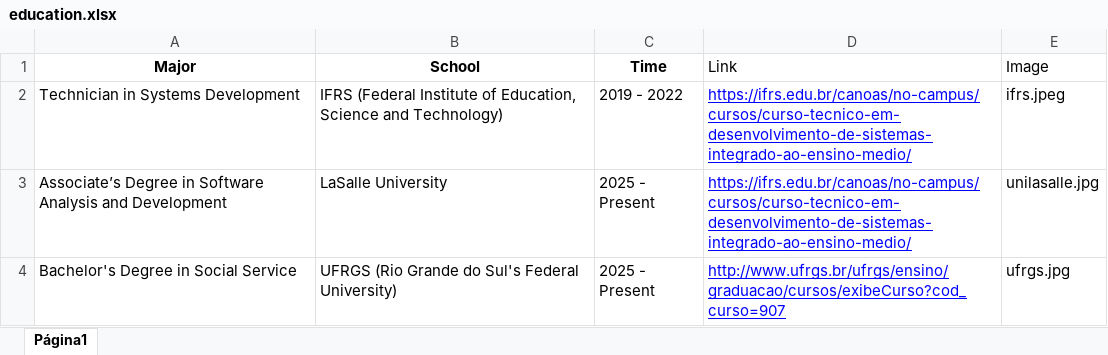
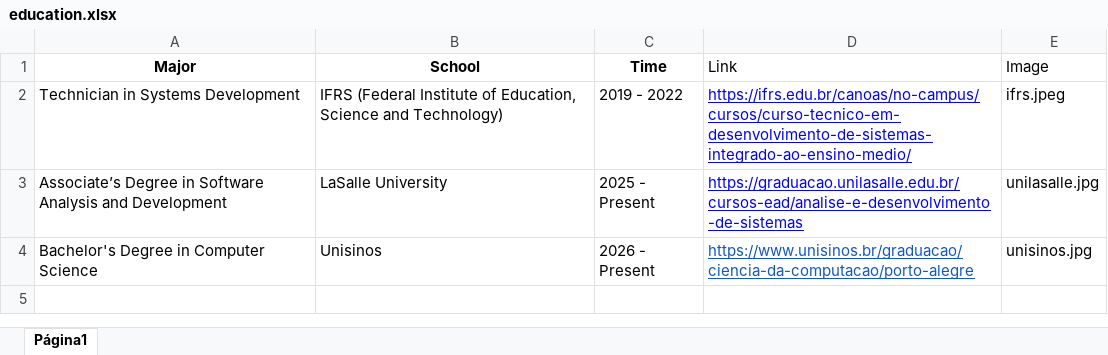
Before and after one commit to zagvii/my-portfolio, an Excel workbook: public/assets/education.xlsx, sheet Página1, drawn as a sheet; values as stored, in another font and other column widths than the file's, no borders; charts and pictures not drawn; removed rows and columns are numbered as before the commit, all else as after; the diff names each change by its address in the sheet, - before the commit and + after, or states it on an @@ line.

Commit message:
education and experiences

```diff
--- a/public/assets/education.xlsx (sheet Página1)
+++ b/public/assets/education.xlsx (sheet Página1)
-D3 (Link): https://ifrs.edu.br/canoas/no-campus/cursos/curso-tecnico-em-desenvolvimento-de-sistemas-integrado-ao-ensino-medio/
+D3 (Link): https://graduacao.unilasalle.edu.br/cursos-ead/analise-e-desenvolvimento-de-sistemas
-row 4: Bachelor's Degree in Social Service | UFRGS (Rio Grande do Sul's Federal University) | 2025 - Present | http://www.ufrgs.br/ufrgs/ensino/graduacao/cursos/exibeCurso?cod_curso=907 | ufrgs.jpg
+row 4: Bachelor's Degree in Computer Science | Unisinos | 2026 - Present | https://www.unisinos.br/graduacao/ciencia-da-computacao/porto-alegre | unisinos.jpg
```
Also changed, not shown: public/assets/educacao.xlsx, public/assets/experiences.xlsx, 9 other files.
